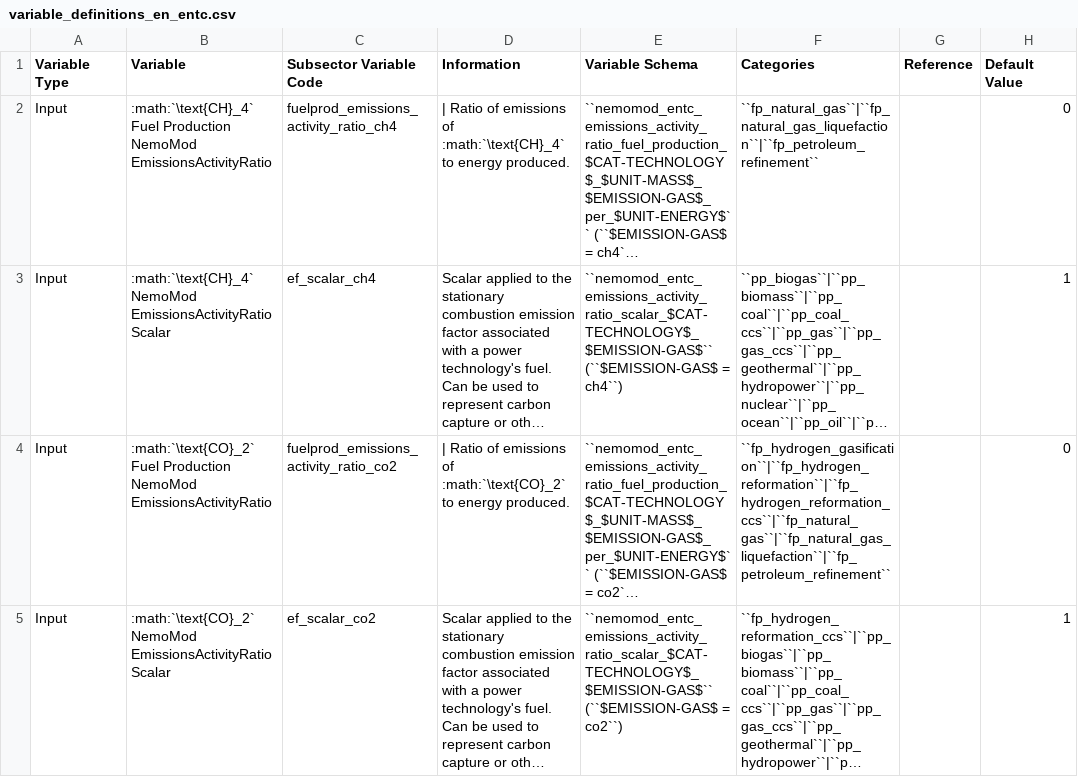
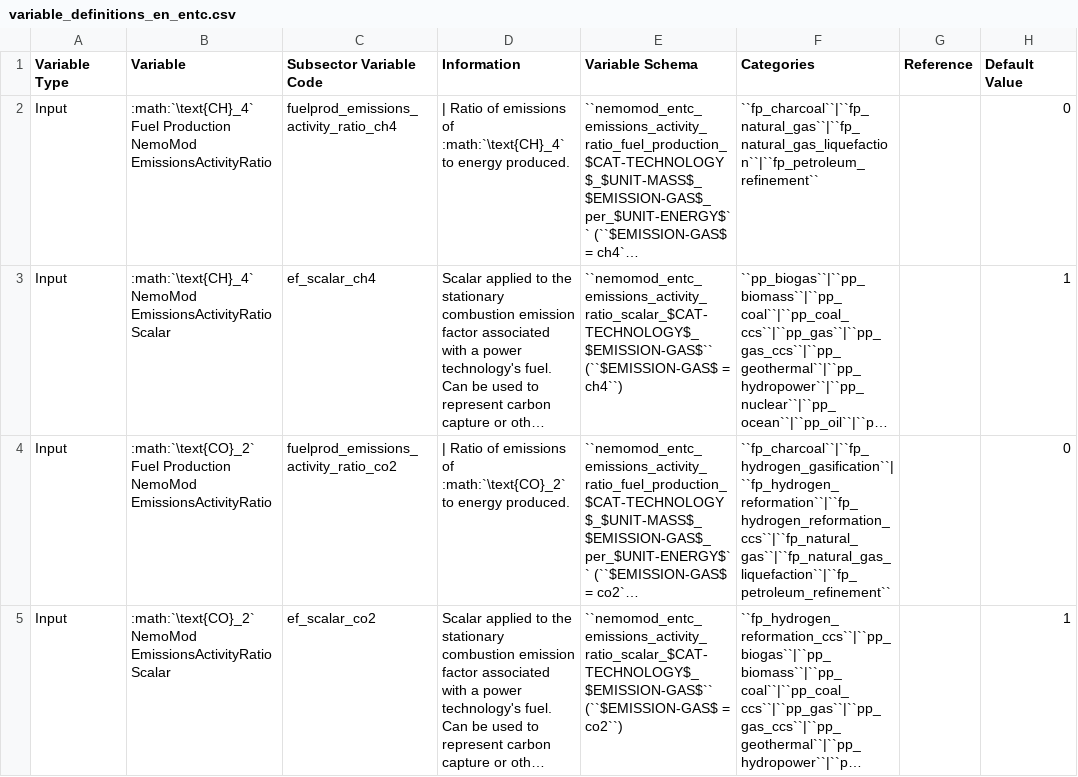
Before and after one commit to jcsyme/sisepuede, a CSV file: sisepuede/attributes/variable_definitions_en_entc.csv, drawn as a sheet; only a part is shown; long unchanged cells end in …; the diff covers the shown part only; the diff names each change by its address in the sheet, - before the commit and + after, or states it on an @@ line.

Commit message:
updated attributes to support charcoal production

```diff
--- a/sisepuede/attributes/variable_definitions_en_entc.csv
+++ b/sisepuede/attributes/variable_definitions_en_entc.csv
-F2 (Categories): ``fp_natural_gas``|``fp_natural_gas_liquefaction``|``fp_petroleum_refinement``
+F2 (Categories): ``fp_charcoal``|``fp_natural_gas``|``fp_natural_gas_liquefaction``|``fp_petroleum_refinement``
-F4 (Categories): ``fp_hydrogen_gasification``|``fp_hydrogen_reformation``|``fp_hydrogen_reformation_ccs``|``fp_natural_gas``|``fp_natural_gas_liquefaction``|``fp_petroleum_refinement``
+F4 (Categories): ``fp_charcoal``|``fp_hydrogen_gasification``|``fp_hydrogen_reformation``|``fp_hydrogen_reformation_ccs``|``fp_natural_gas``|``fp_natural_gas_liquefaction``|``fp_petroleum_refinement``
```
Also changed, not shown: 2 added rows and 4 edited cells elsewhere in this file, sisepuede/attributes/attribute_cat_fuel.csv, sisepuede/attributes/attribute_cat_technology.csv, 4 other files.
